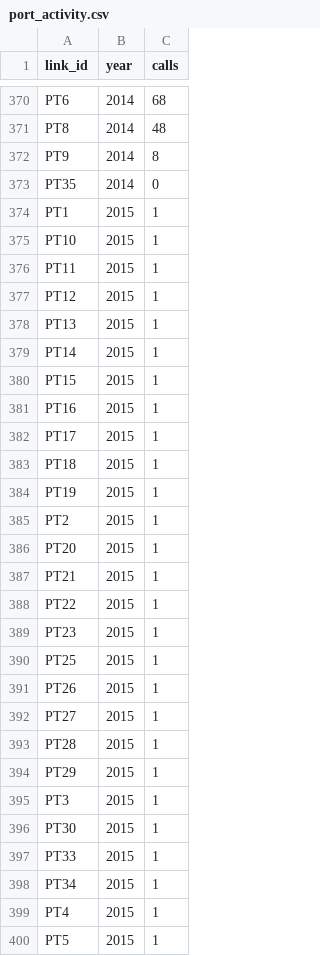
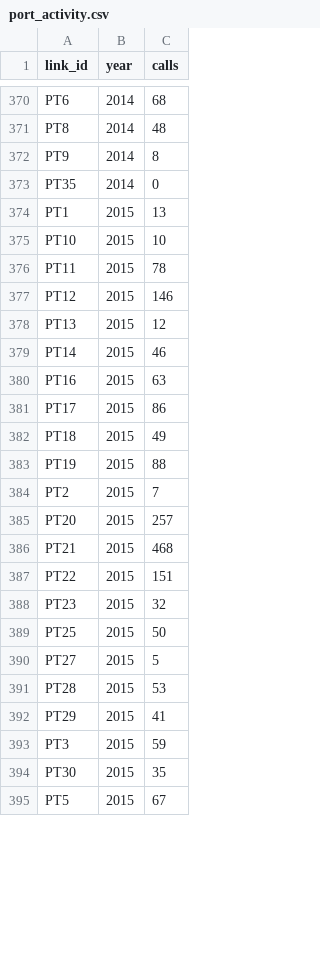
Before and after one commit to dvrpc/phillyfreightfinder, a CSV file: data/d3/port_activity.csv, drawn as a sheet; only a part is shown, gaps mark what is left out; the diff covers the shown part only.

Commit message:
Update terminal activity
2015 activity published

```diff
--- a/data/d3/port_activity.csv
+++ b/data/d3/port_activity.csv
@@ -373,28 +373,23 @@ PT9,2014,8
 PT35,2014,0
-PT1,2015,1
-PT10,2015,1
-PT11,2015,1
-PT12,2015,1
-PT13,2015,1
-PT14,2015,1
-PT15,2015,1
-PT16,2015,1
-PT17,2015,1
-PT18,2015,1
-PT19,2015,1
-PT2,2015,1
-PT20,2015,1
-PT21,2015,1
-PT22,2015,1
-PT23,2015,1
-PT25,2015,1
-PT26,2015,1
-PT27,2015,1
-PT28,2015,1
-PT29,2015,1
-PT3,2015,1
-PT30,2015,1
-PT33,2015,1
-PT34,2015,1
-PT4,2015,1
-PT5,2015,1
+PT1,2015,13
+PT10,2015,10
+PT11,2015,78
+PT12,2015,146
+PT13,2015,12
+PT14,2015,46
+PT16,2015,63
+PT17,2015,86
+PT18,2015,49
+PT19,2015,88
+PT2,2015,7
+PT20,2015,257
+PT21,2015,468
+PT22,2015,151
+PT23,2015,32
+PT25,2015,50
+PT27,2015,5
+PT28,2015,53
+PT29,2015,41
+PT3,2015,59
+PT30,2015,35
+PT5,2015,67
```
Also changed, not shown: 5 added rows and 4 edited cells elsewhere in this file.
